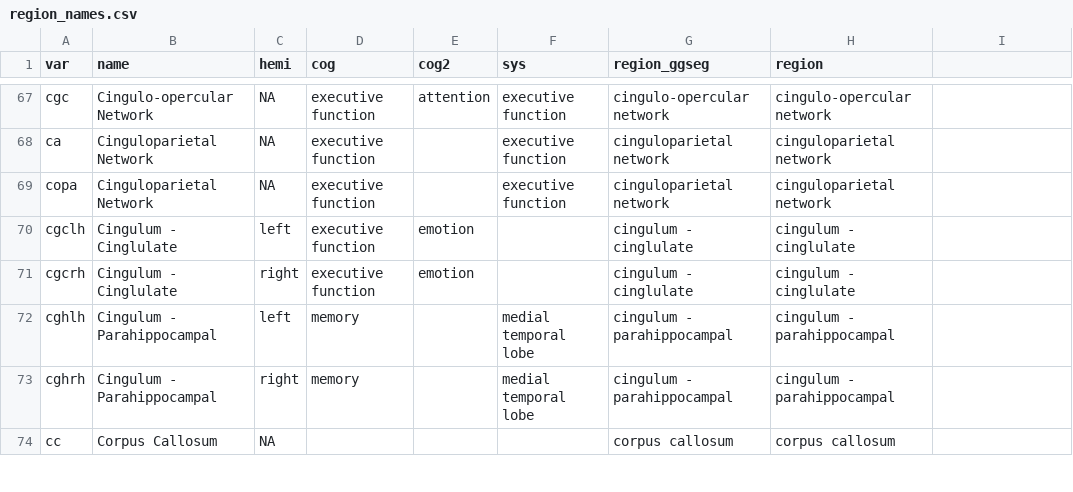
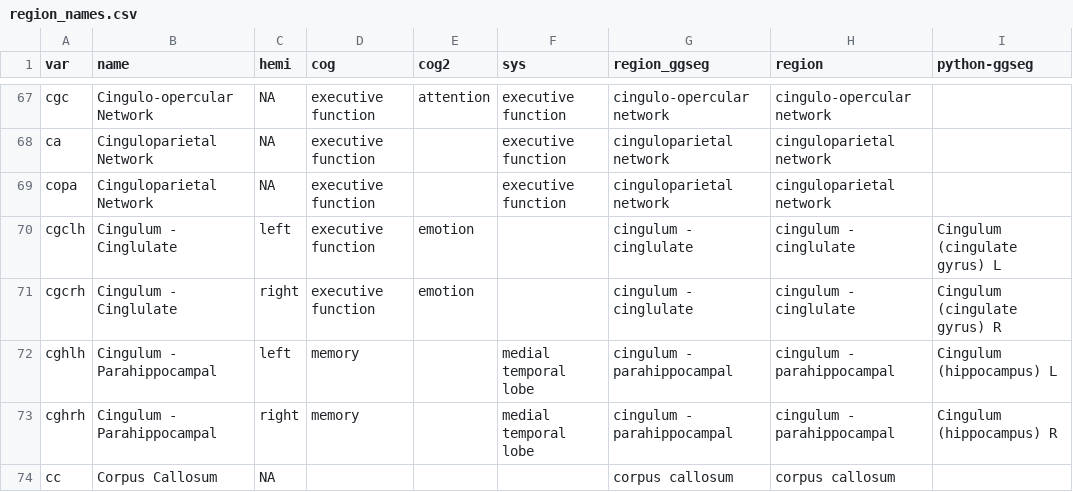
Before and after one commit to 62442katieb/ABCDWrangler, a CSV file: abcdWrangler/data/region_names.csv, drawn as a sheet; only a part is shown, gaps mark what is left out; the diff covers the shown part only.

Commit message:
Update region_names.csv to include python-ggseg

```diff
--- a/abcdWrangler/data/region_names.csv
+++ b/abcdWrangler/data/region_names.csv
@@ -1 +1 @@
-"var","name","hemi","cog","cog2","sys","region_ggseg","region"
+var,name,hemi,cog,cog2,sys,region_ggseg,region,python-ggseg
@@ -70,4 +70,4 @@
-"cgclh","Cingulum - Cinglulate","left","executive function","emotion","","cingulum - cinglulate","cingulum - cinglulate"
-"cgcrh","Cingulum - Cinglulate","right","executive function","emotion","","cingulum - cinglulate","cingulum - cinglulate"
-"cghlh","Cingulum - Parahippocampal","left","memory","","medial temporal lobe","cingulum - parahippocampal","cingulum - parahippocampal"
-"cghrh","Cingulum - Parahippocampal","right","memory","","medial temporal lobe","cingulum - parahippocampal","cingulum - parahippocampal"
+cgclh,Cingulum - Cinglulate,left,executive function,emotion,,cingulum - cinglulate,cingulum - cinglulate,Cingulum (cingulate gyrus) L
+cgcrh,Cingulum - Cinglulate,right,executive function,emotion,,cingulum - cinglulate,cingulum - cinglulate,Cingulum (cingulate gyrus) R
+cghlh,Cingulum - Parahippocampal,left,memory,,medial temporal lobe,cingulum - parahippocampal,cingulum - parahippocampal,Cingulum (hippocampus) L
+cghrh,Cingulum - Parahippocampal,right,memory,,medial temporal lobe,cingulum - parahippocampal,cingulum - parahippocampal,Cingulum (hippocampus) R
```
Also changed, not shown: 16 edited cells elsewhere in this file.
